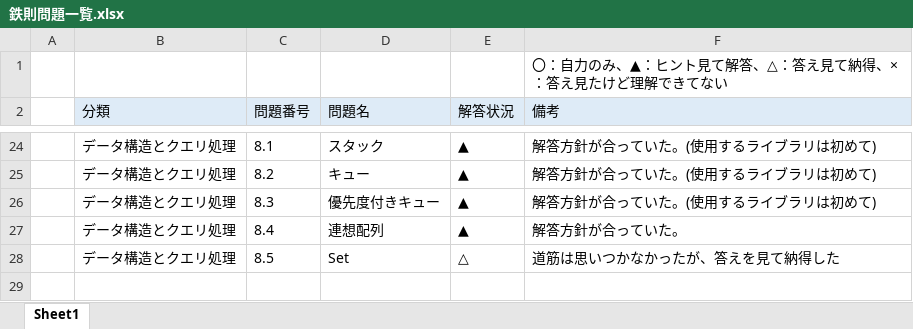
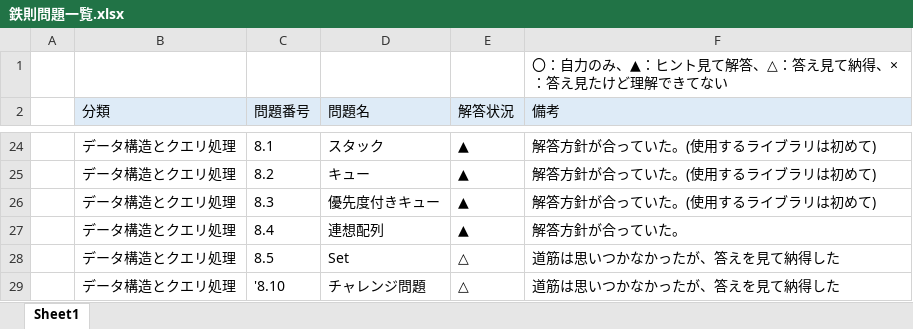
Before and after one commit to Aokuma0628/algorithm, an Excel workbook: src/tessoku/鉄則問題一覧.xlsx, sheet Sheet1, drawn as a sheet; only a part is shown, gaps mark what is left out; values as stored, in another font and other column widths than the file's, no borders; the diff names each change by its address in the sheet, - before the commit and + after, or states it on an @@ line.

```diff
--- a/src/tessoku/鉄則問題一覧.xlsx (sheet Sheet1)
+++ b/src/tessoku/鉄則問題一覧.xlsx (sheet Sheet1)
+row 29:  | データ構造とクエリ処理 | '8.10 | チャレンジ問題 | △ | 道筋は思いつかなかったが、答えを見て納得した
```
Also changed, not shown: 1 other file.
